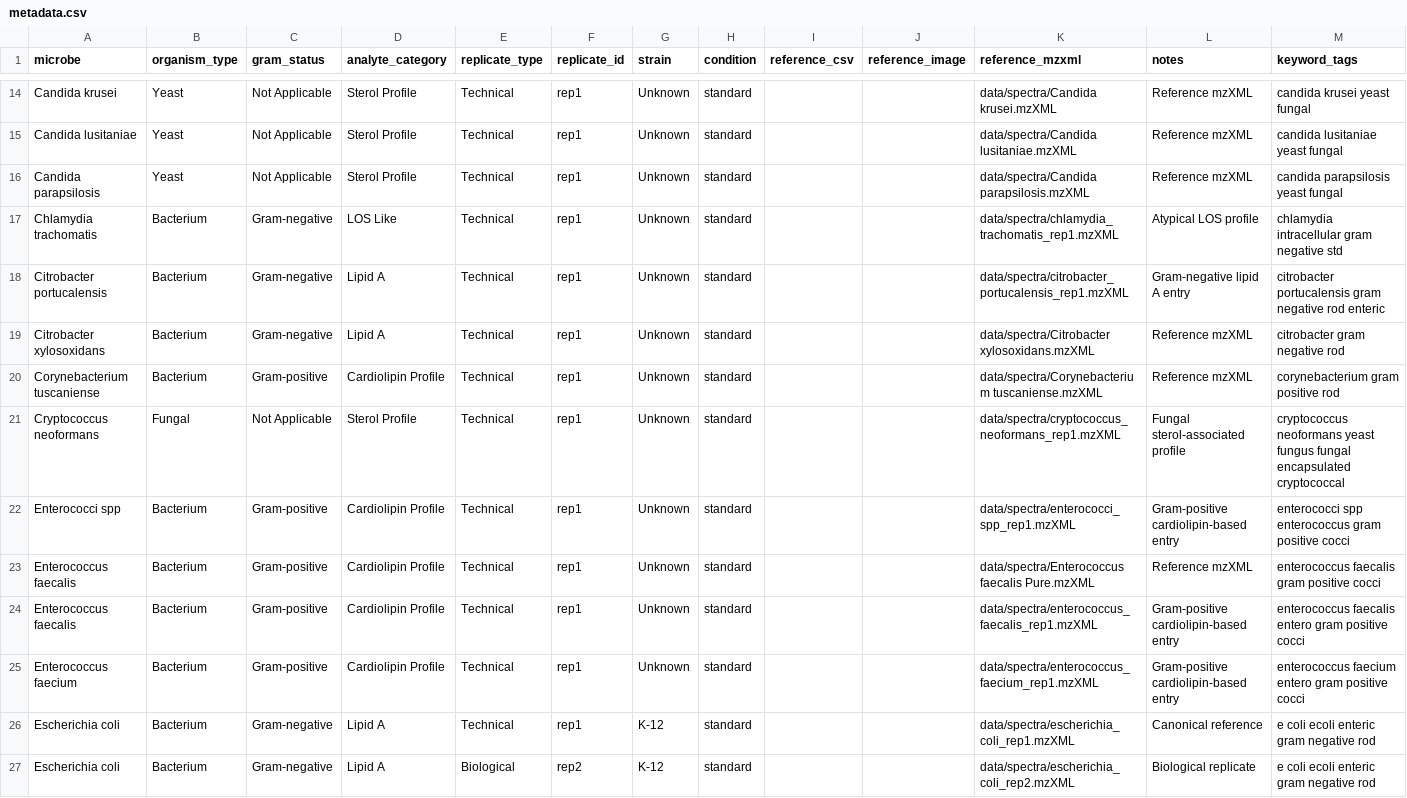
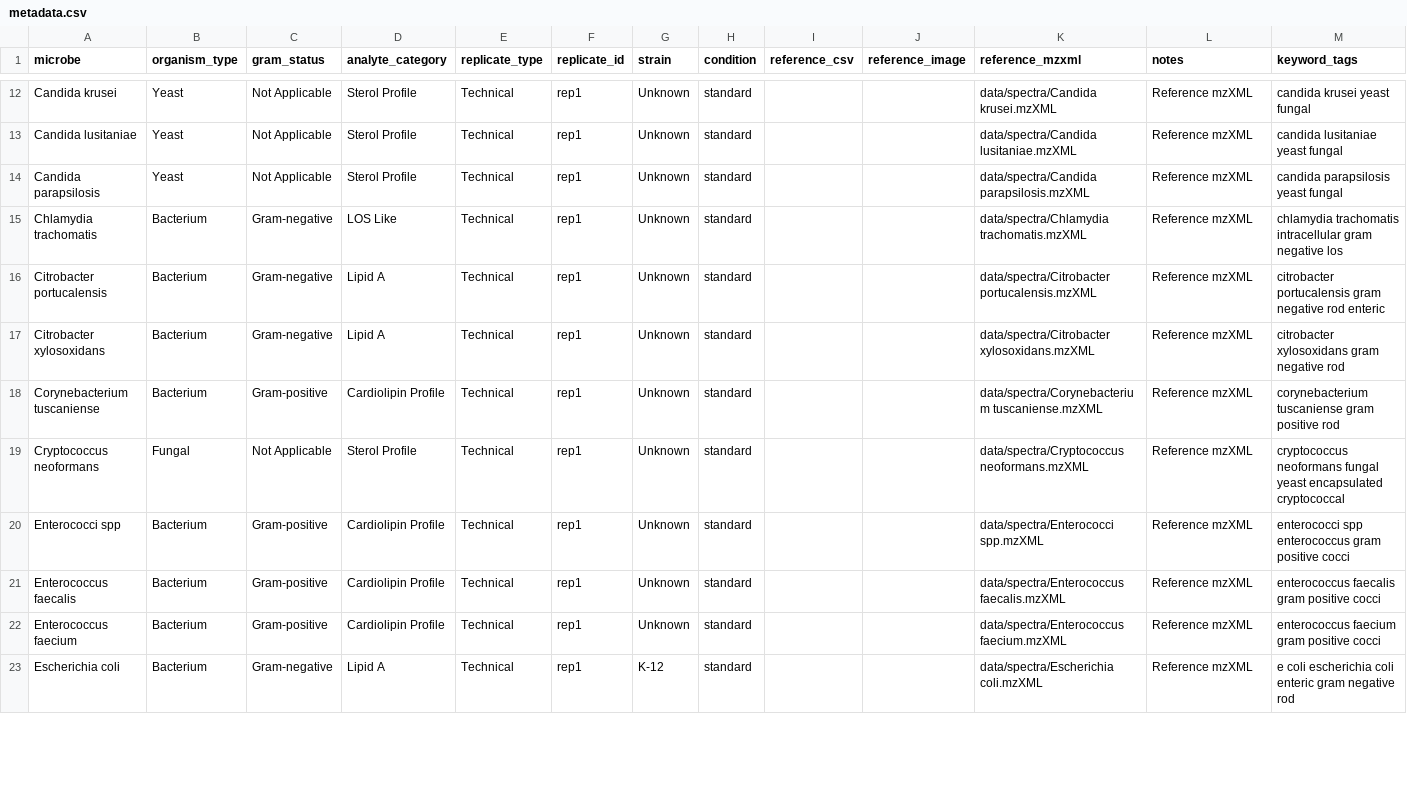
Before and after one commit to modata-analytics/spectra-library, a CSV file: data/metadata.csv, drawn as a sheet; only a part is shown, gaps mark what is left out; the diff covers the shown part only.

Commit message:
032326 Updated metadata and improved mzXML matching

```diff
--- a/data/metadata.csv
+++ b/data/metadata.csv
@@ -16,12 +14,10 @@ Candida lusitaniae,Yeast,Not Applicable,Sterol Profile,Technical,rep1,Unknown,st
 Candida parapsilosis,Yeast,Not Applicable,Sterol Profile,Technical,rep1,Unknown,standard,,,data/spectra/Candida parapsilosis.mzXML,Reference mzXML,candida parapsilosis yeast fungal
-Chlamydia trachomatis,Bacterium,Gram-negative,LOS Like,Technical,rep1,Unknown,standard,,,data/spectra/chlamydia_trachomatis_rep1.mzXML,Atypical LOS profile,chlamydia intracellular gram negative std
-Citrobacter portucalensis,Bacterium,Gram-negative,Lipid A,Technical,rep1,Unknown,standard,,,data/spectra/citrobacter_portucalensis_rep1.mzXML,Gram-negative lipid A entry,citrobacter portucalensis gram negative rod enteric
-Citrobacter xylosoxidans,Bacterium,Gram-negative,Lipid A,Technical,rep1,Unknown,standard,,,data/spectra/Citrobacter xylosoxidans.mzXML,Reference mzXML,citrobacter gram negative rod
-Corynebacterium tuscaniense,Bacterium,Gram-positive,Cardiolipin Profile,Technical,rep1,Unknown,standard,,,data/spectra/Corynebacterium tuscaniense.mzXML,Reference mzXML,corynebacterium gram positive rod
-Cryptococcus neoformans,Fungal,Not Applicable,Sterol Profile,Technical,rep1,Unknown,standard,,,data/spectra/cryptococcus_neoformans_rep1.mzXML,Fungal sterol-associated profile,cryptococcus neoformans yeast fungus fungal encapsulated cryptococcal
-Enterococci spp,Bacterium,Gram-positive,Cardiolipin Profile,Technical,rep1,Unknown,standard,,,data/spectra/enterococci_spp_rep1.mzXML,Gram-positive cardiolipin-based entry,enterococci spp enterococcus gram positive cocci
-Enterococcus faecalis,Bacterium,Gram-positive,Cardiolipin Profile,Technical,rep1,Unknown,standard,,,data/spectra/Enterococcus faecalis Pure.mzXML,Reference mzXML,enterococcus faecalis gram positive cocci
-Enterococcus faecalis,Bacterium,Gram-positive,Cardiolipin Profile,Technical,rep1,Unknown,standard,,,data/spectra/enterococcus_faecalis_rep1.mzXML,Gram-positive cardiolipin-based entry,enterococcus faecalis entero gram positive cocci
-Enterococcus faecium,Bacterium,Gram-positive,Cardiolipin Profile,Technical,rep1,Unknown,standard,,,data/spectra/enterococcus_faecium_rep1.mzXML,Gram-positive cardiolipin-based entry,enterococcus faecium entero gram positive cocci
-Escherichia coli,Bacterium,Gram-negative,Lipid A,Technical,rep1,K-12,standard,,,data/spectra/escherichia_coli_rep1.mzXML,Canonical reference,e coli ecoli enteric gram negative rod
-Escherichia coli,Bacterium,Gram-negative,Lipid A,Biological,rep2,K-12,standard,,,data/spectra/escherichia_coli_rep2.mzXML,Biological replicate,e coli ecoli enteric gram negative rod
+Chlamydia trachomatis,Bacterium,Gram-negative,LOS Like,Technical,rep1,Unknown,standard,,,data/spectra/Chlamydia trachomatis.mzXML,Reference mzXML,chlamydia trachomatis intracellular gram negative los
+Citrobacter portucalensis,Bacterium,Gram-negative,Lipid A,Technical,rep1,Unknown,standard,,,data/spectra/Citrobacter portucalensis.mzXML,Reference mzXML,citrobacter portucalensis gram negative rod enteric
+Citrobacter xylosoxidans,Bacterium,Gram-negative,Lipid A,Technical,rep1,Unknown,standard,,,data/spectra/Citrobacter xylosoxidans.mzXML,Reference mzXML,citrobacter xylosoxidans gram negative rod
+Corynebacterium tuscaniense,Bacterium,Gram-positive,Cardiolipin Profile,Technical,rep1,Unknown,standard,,,data/spectra/Corynebacterium tuscaniense.mzXML,Reference mzXML,corynebacterium tuscaniense gram positive rod
+Cryptococcus neoformans,Fungal,Not Applicable,Sterol Profile,Technical,rep1,Unknown,standard,,,data/spectra/Cryptococcus neoformans.mzXML,Reference mzXML,cryptococcus neoformans fungal yeast encapsulated cryptococcal
+Enterococci spp,Bacterium,Gram-positive,Cardiolipin Profile,Technical,rep1,Unknown,standard,,,data/spectra/Enterococci spp.mzXML,Reference mzXML,enterococci spp enterococcus gram positive cocci
+Enterococcus faecalis,Bacterium,Gram-positive,Cardiolipin Profile,Technical,rep1,Unknown,standard,,,data/spectra/Enterococcus faecalis.mzXML,Reference mzXML,enterococcus faecalis gram positive cocci
+Enterococcus faecium,Bacterium,Gram-positive,Cardiolipin Profile,Technical,rep1,Unknown,standard,,,data/spectra/Enterococcus faecium.mzXML,Reference mzXML,enterococcus faecium gram positive cocci
+Escherichia coli,Bacterium,Gram-negative,Lipid A,Technical,rep1,K-12,standard,,,data/spectra/Escherichia coli.mzXML,Reference mzXML,e coli escherichia coli enteric gram negative rod
```
Also changed, not shown: 8 removed rows and 45 edited cells elsewhere in this file, 10 other files.
